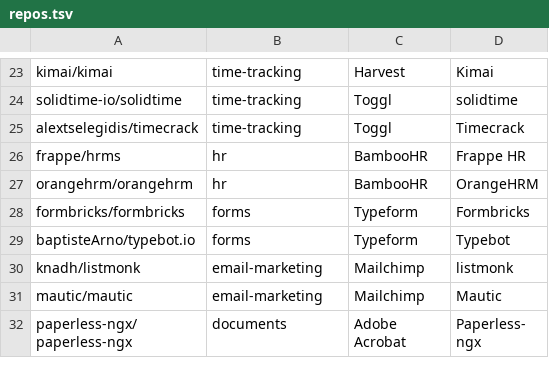
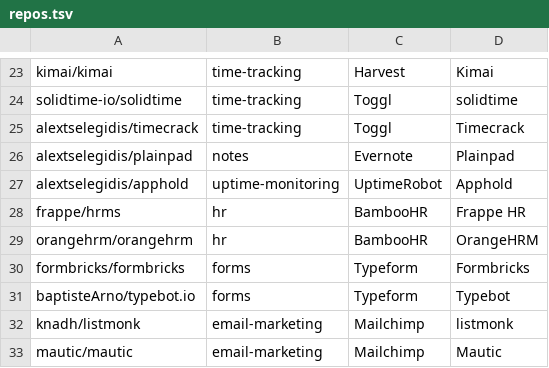
Before and after one commit to selfhostoffice/site, a TSV file: scripts/repos.tsv, drawn as a sheet; only a part is shown, gaps mark what is left out; the shorter side is filled out with more unchanged rows; the diff names each change by its address in the sheet, - before the commit and + after, or states it on an @@ line.

Commit message:
Verify Easy!Appointments facts, list Plainpad and Apphold
Facts checked Nov 16, 2026 against easyappointments.org, its docs, GitHub, Docker Hub and the pricing page. Official USD prices ($20/mo managed hosting billed annually, $50/$500 white label, $60 support) replace the euro-only table; those are the site's own dollar amounts, not an ECB conversion. Screenshots are official homepage images, resized. GitHub emoji shortcodes are stripped from all listing descriptions so :date: no longer renders as "date:".

Adds Plainpad (notes, Evernote alternative) and Apphold (uptime monitoring, UptimeRobot alternative) from the GitHub API, with short category intros. No other listed tools fit those categories. The Easy!Appointments page now links all four of Alex Tselegidis's projects.

```diff
--- a/scripts/repos.tsv
+++ b/scripts/repos.tsv
+row 26: alextselegidis/plainpad | notes | Evernote | Plainpad
+row 27: alextselegidis/apphold | uptime-monitoring | UptimeRobot | Apphold
```
Also changed, not shown: 6 other files.
